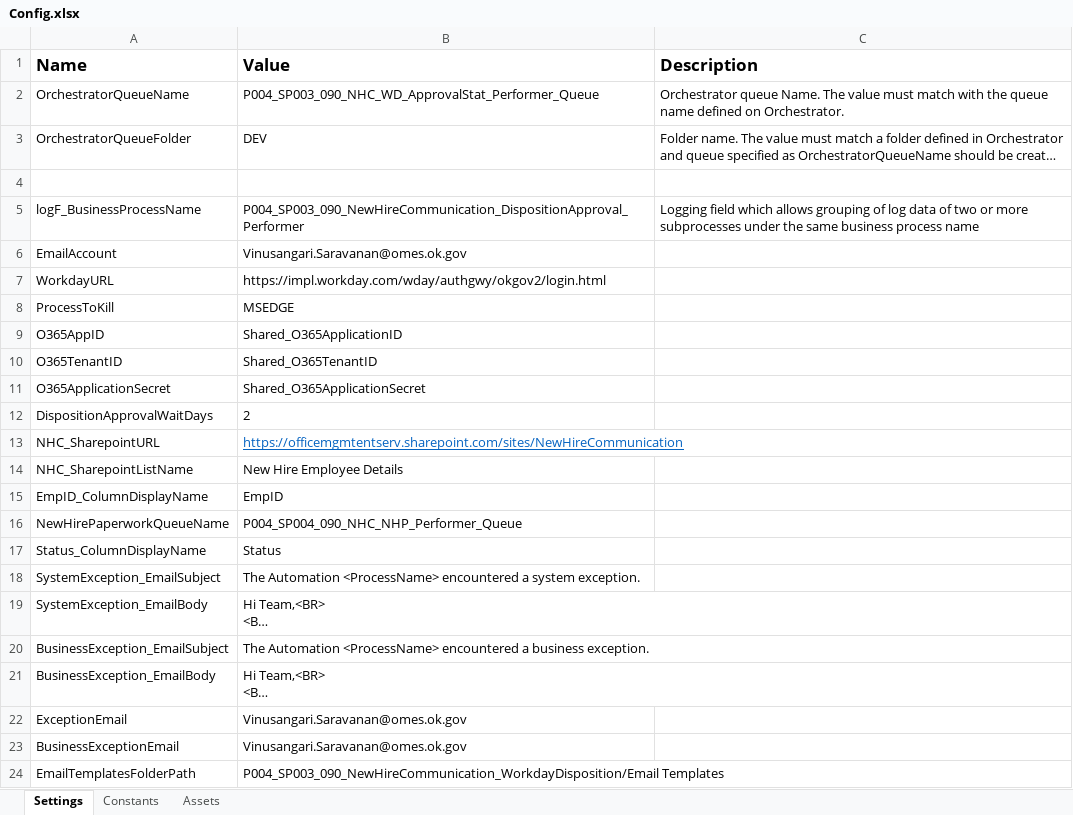
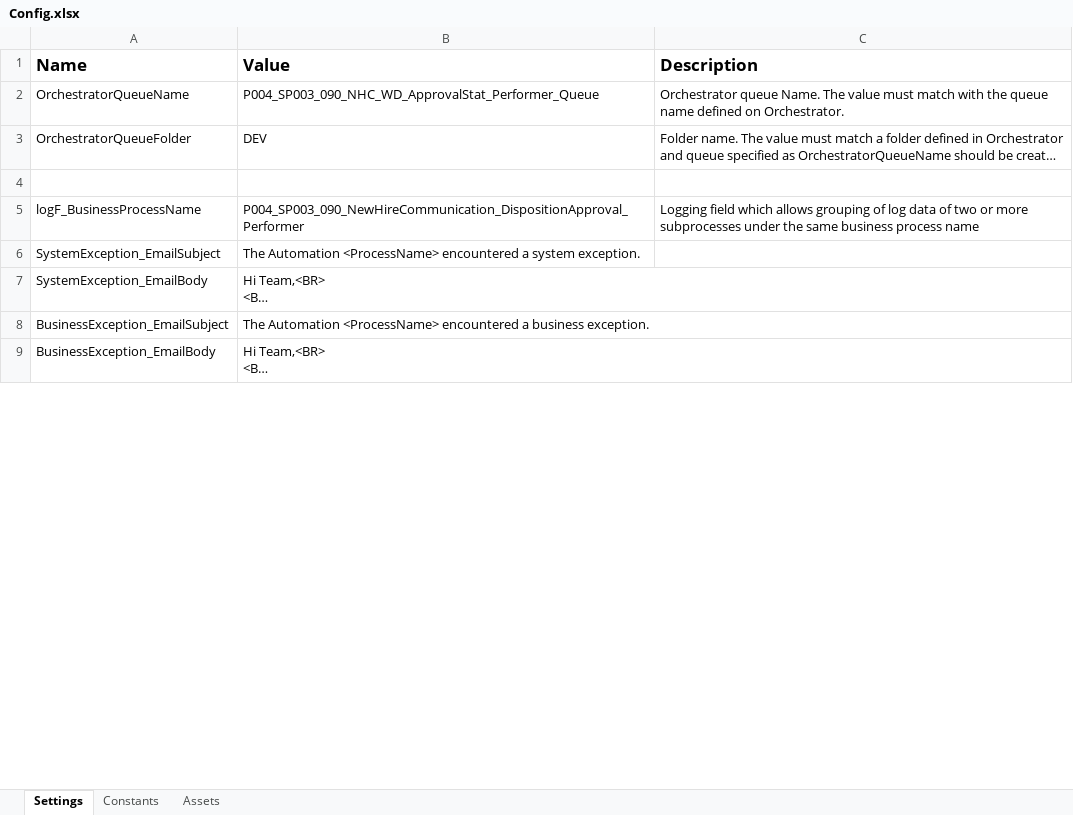
Before and after one commit to ok-omes-escrow/P004_SP003_090_NewHireCommunication_WorkdayDispositionApproval_Performer, an Excel workbook: Data/Config.xlsx, sheet Settings, drawn as a sheet; only a part is shown; long unchanged cells end in …; values as stored, in another font and other column widths than the file's, no borders; removed rows and columns are numbered as before the commit, all else as after; the diff covers the shown part only; the diff names each change by its address in the sheet, - before the commit and + after, or states it on an @@ line.

```diff
--- a/Data/Config.xlsx (sheet Settings)
+++ b/Data/Config.xlsx (sheet Settings)
-row 6: EmailAccount | Vinusangari.Saravanan@omes.ok.gov
-row 7: WorkdayURL | https://impl.workday.com/wday/authgwy/okgov2/login.html
-row 8: ProcessToKill | MSEDGE
-row 9: O365AppID | Shared_O365ApplicationID
-row 10: O365TenantID | Shared_O365TenantID
-row 11: O365ApplicationSecret | Shared_O365ApplicationSecret
-row 12: DispositionApprovalWaitDays | 2
-row 13: NHC_SharepointURL | https://officemgmtentserv.sharepoint.com/sites/NewHireCommunication
-row 14: NHC_SharepointListName | New Hire Employee Details
-row 15: EmpID_ColumnDisplayName | EmpID
-row 16: NewHirePaperworkQueueName | P004_SP004_090_NHC_NHP_Performer_Queue
-row 17: Status_ColumnDisplayName | Status
-row 22: ExceptionEmail | Vinusangari.Saravanan@omes.ok.gov
-row 23: BusinessExceptionEmail | Vinusangari.Saravanan@omes.ok.gov
-row 24: EmailTemplatesFolderPath | P004_SP003_090_NewHireCommunication_WorkdayDisposition/Email Templates
```
Also changed, not shown: 1 added row, 9 removed rows and 2 edited cells elsewhere in this sheet, sheet Assets, sheet Constants, 14 other files.
